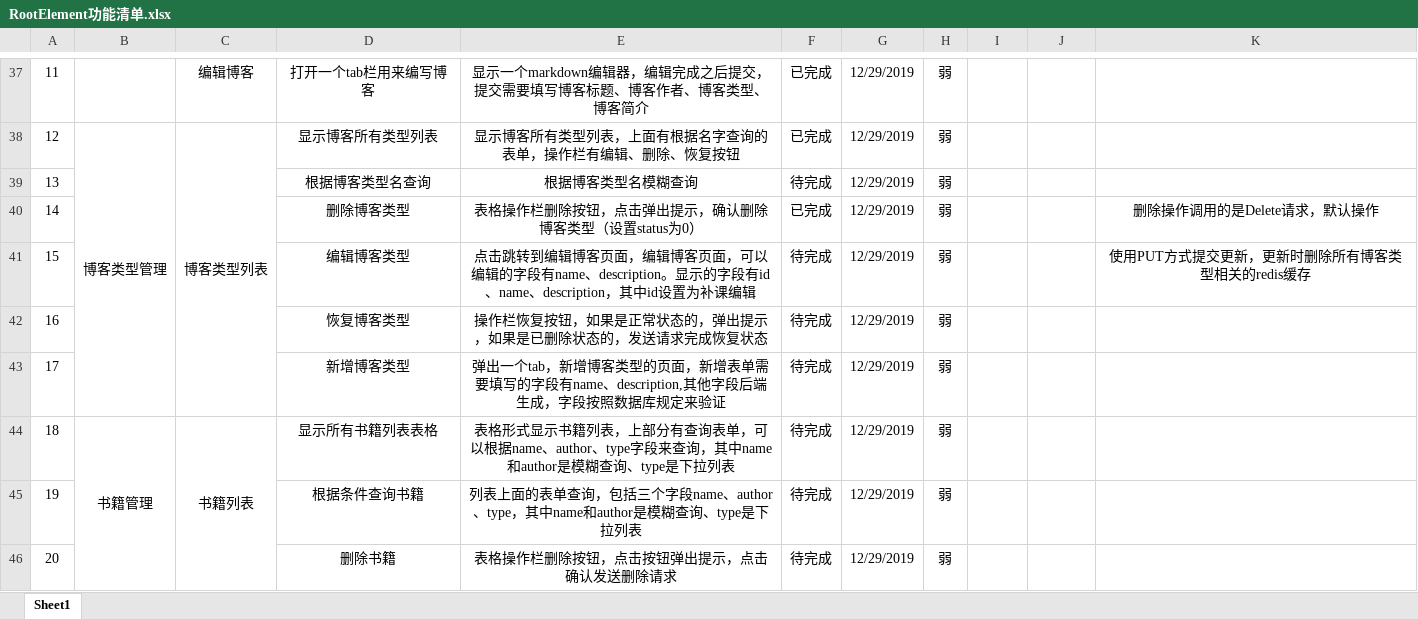
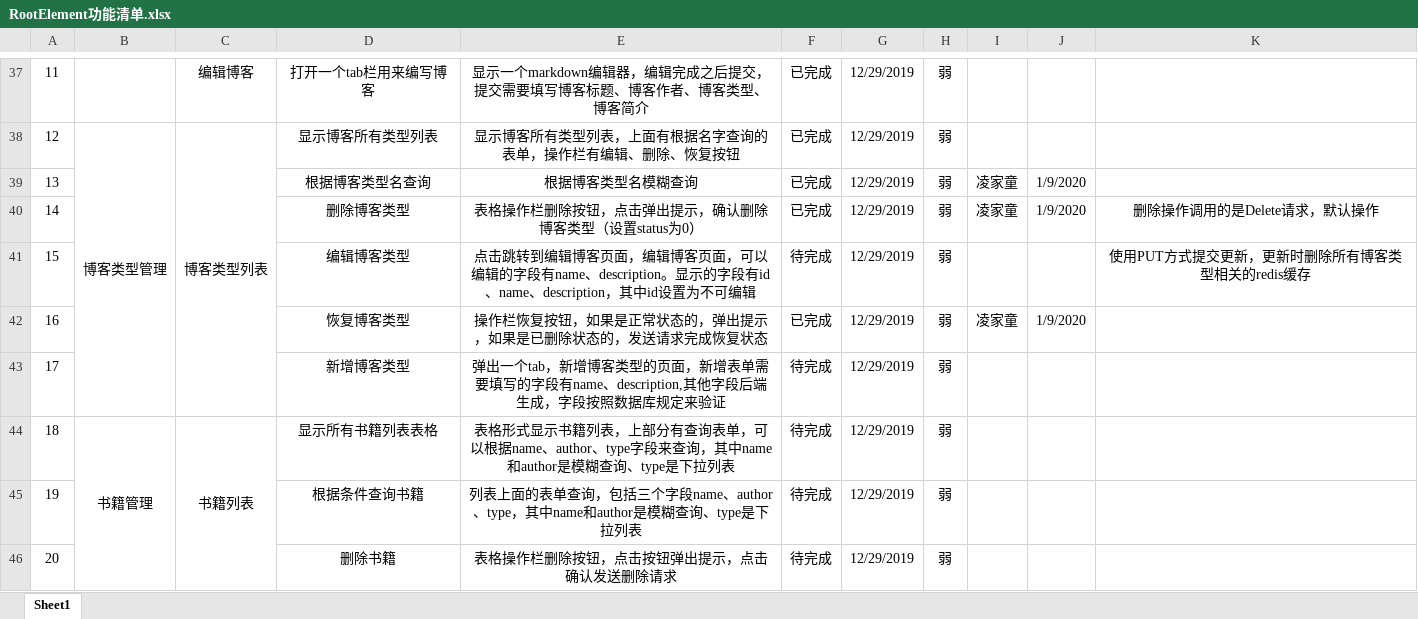
Before and after one commit to ljtnono/re, an Excel workbook: RootElement功能清单.xlsx, sheet Sheet1, drawn as a sheet; only a part is shown, gaps mark what is left out; values as stored, in another font and other column widths than the file's, no borders; charts and pictures not drawn; the diff names each change by its address in the sheet, - before the commit and + after, or states it on an @@ line.

Commit message:
完成博客类型模糊搜索功能

```diff
--- a/RootElement功能清单.xlsx (sheet Sheet1)
+++ b/RootElement功能清单.xlsx (sheet Sheet1)
-F39: 待完成
+F39: 已完成
-I39:I40: (empty)
+I39:I40: 凌家童
-J39:J40: (empty)
+J39:J40: 1/9/2020
-E41: …id设置为补课编辑
+E41: …id设置为不可编辑
-F42: 待完成
+F42: 已完成
-I42: (empty)
+I42: 凌家童
-J42: (empty)
+J42: 1/9/2020
```
Also changed, not shown: charts or pictures.
